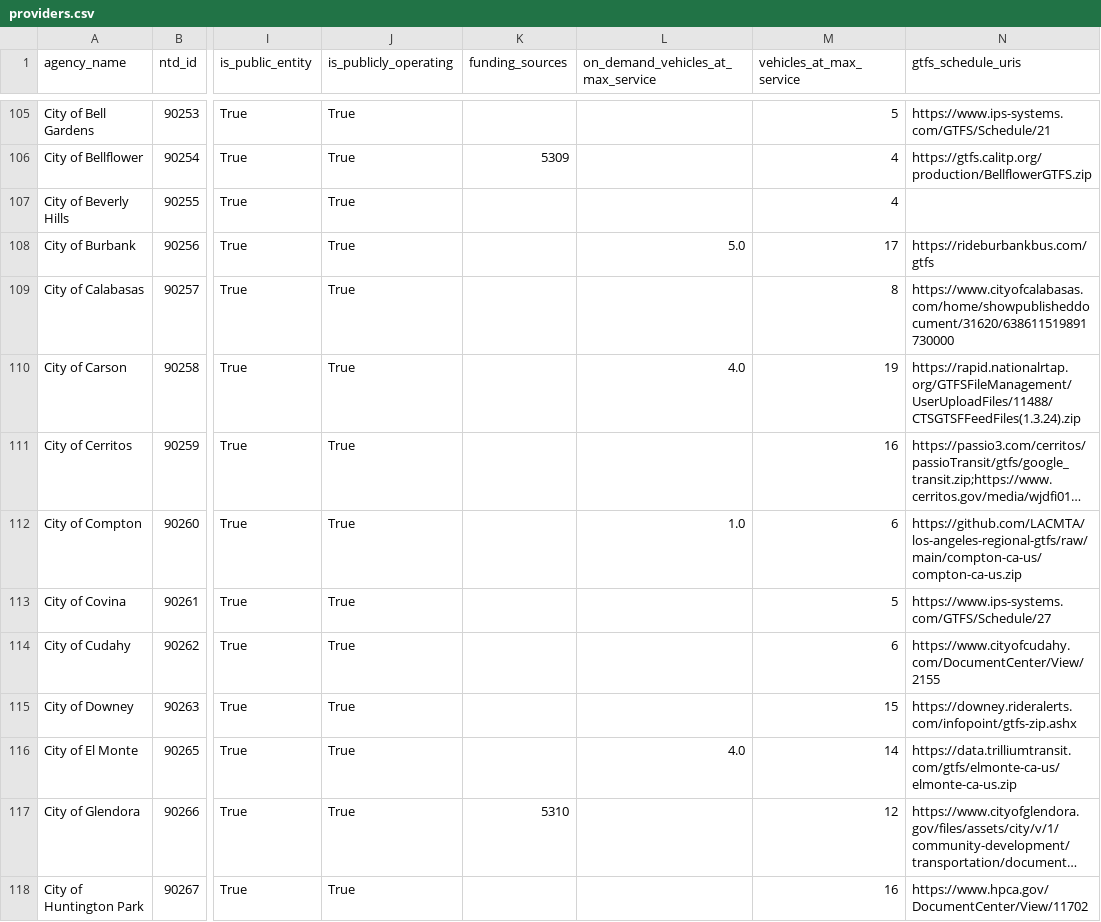
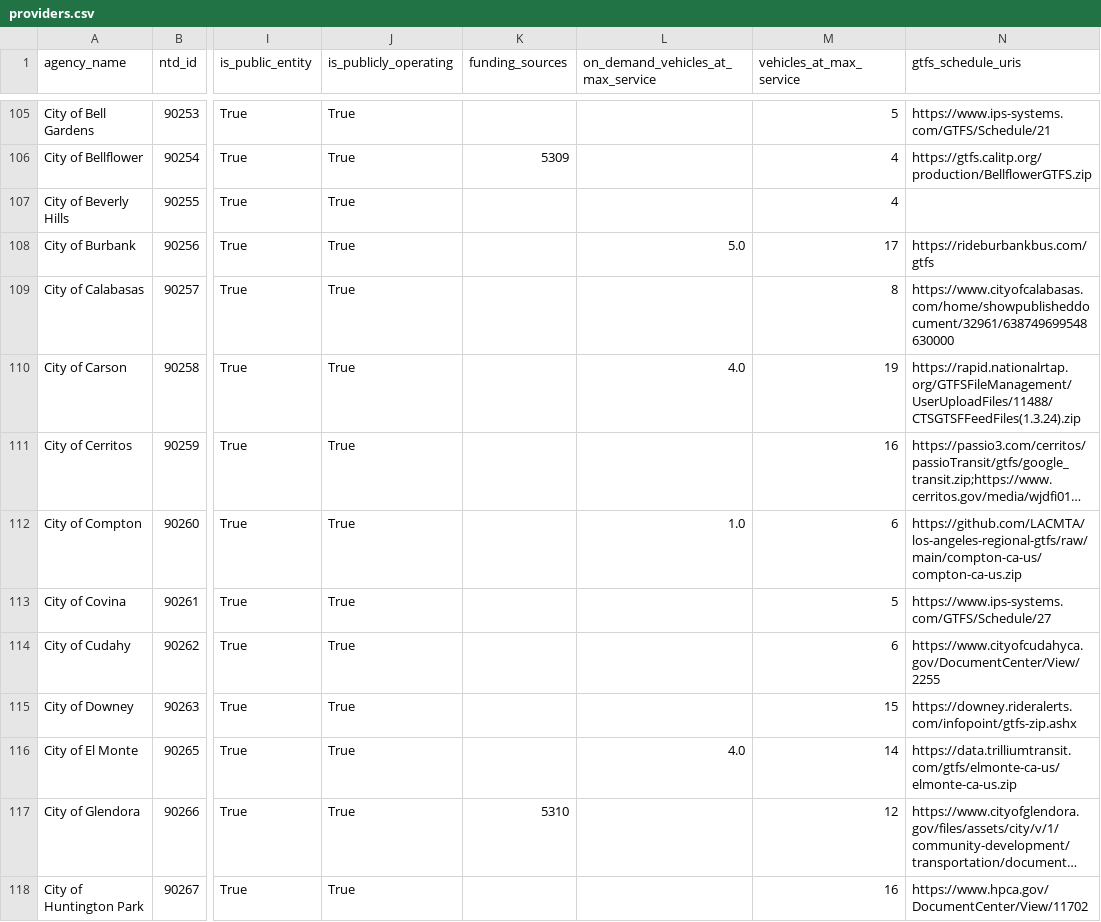
Before and after one commit to cal-itp/mobility-marketplace, a CSV file: src/metadata/providers/providers.csv, drawn as a sheet; only a part is shown, gaps mark what is left out; long unchanged cells end in …; the diff names each change by its address in the sheet, - before the commit and + after, or states it on an @@ line.

```diff
--- a/src/metadata/providers/providers.csv
+++ b/src/metadata/providers/providers.csv
-N109 (gtfs_schedule_uris): https://www.cityofcalabasas.com/home/showpublisheddocument/31620/638611519891730000
+N109 (gtfs_schedule_uris): https://www.cityofcalabasas.com/home/showpublisheddocument/32961/638749699548630000
-N114 (gtfs_schedule_uris): https://www.cityofcudahy.com/DocumentCenter/View/2155
+N114 (gtfs_schedule_uris): https://www.cityofcudahyca.gov/DocumentCenter/View/2255
```
